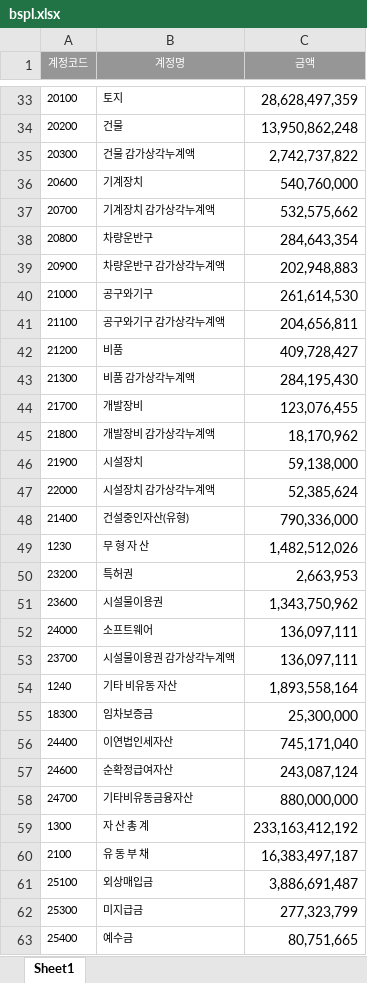
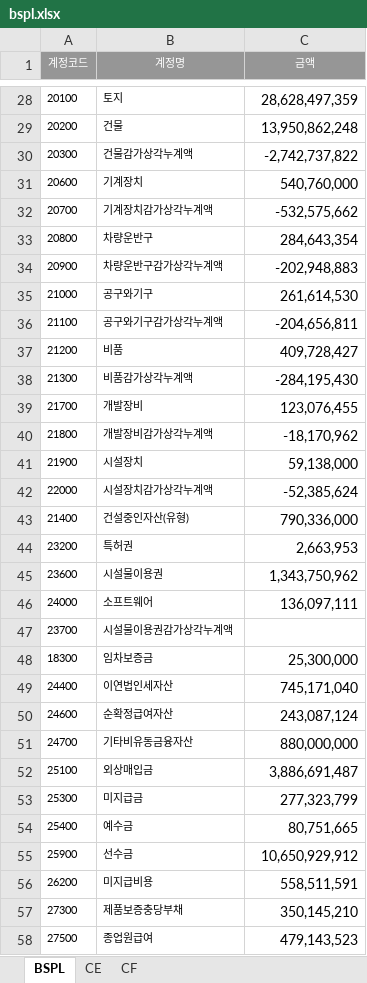
Before and after one commit to joy-hhh/st_test, an Excel workbook: bspl.xlsx, sheet BSPL, drawn as a sheet; only a part is shown, gaps mark what is left out; the shorter side is filled out with more unchanged rows; values as stored, in another font and other column widths than the file's, no borders; conditional formats not drawn; removed rows and columns are numbered as before the commit, all else as after; the diff covers the shown part only; the diff names each change by its address in the sheet, - before the commit and + after, or states it on an @@ line.

```diff
--- a/bspl.xlsx (sheet BSPL)
+++ b/bspl.xlsx (sheet BSPL)
-sheet tab: Sheet1
+sheet tab: BSPL
+sheet tab: CE
+sheet tab: CF
-B30 (계정명): 건물 감가상각누계액
+B30 (계정명): 건물감가상각누계액
-C30 (금액): 2,742,737,822
+C30 (금액): -2,742,737,822
-B32 (계정명): 기계장치 감가상각누계액
+B32 (계정명): 기계장치감가상각누계액
-C32 (금액): 532,575,662
+C32 (금액): -532,575,662
-B34 (계정명): 차량운반구 감가상각누계액
+B34 (계정명): 차량운반구감가상각누계액
-C34 (금액): 202,948,883
+C34 (금액): -202,948,883
-B36 (계정명): 공구와기구 감가상각누계액
+B36 (계정명): 공구와기구감가상각누계액
-C36 (금액): 204,656,811
+C36 (금액): -204,656,811
-B38 (계정명): 비품 감가상각누계액
+B38 (계정명): 비품감가상각누계액
-C38 (금액): 284,195,430
+C38 (금액): -284,195,430
-B40 (계정명): 개발장비 감가상각누계액
+B40 (계정명): 개발장비감가상각누계액
-C40 (금액): 18,170,962
+C40 (금액): -18,170,962
-B42 (계정명): 시설장치 감가상각누계액
+B42 (계정명): 시설장치감가상각누계액
-C42 (금액): 52,385,624
+C42 (금액): -52,385,624
-row 49: 1230 | 무 형 자 산 | 1,482,512,026
-B47 (계정명): 시설물이용권 감가상각누계액
+B47 (계정명): 시설물이용권감가상각누계액
-C47 (금액): 136,097,111
+C47 (금액): (empty)
-row 54: 1240 | 기타 비유동 자산 | 1,893,558,164
-row 59: 1300 | 자 산 총 계 | 233,163,412,192
-row 60: 2100 | 유 동 부 채 | 16,383,497,187
```
Also changed, not shown: 1 added row, 24 removed rows and 10 edited cells elsewhere in this sheet, CoA_Level.xlsx, bspl_s1.xlsx, 28 other files.
